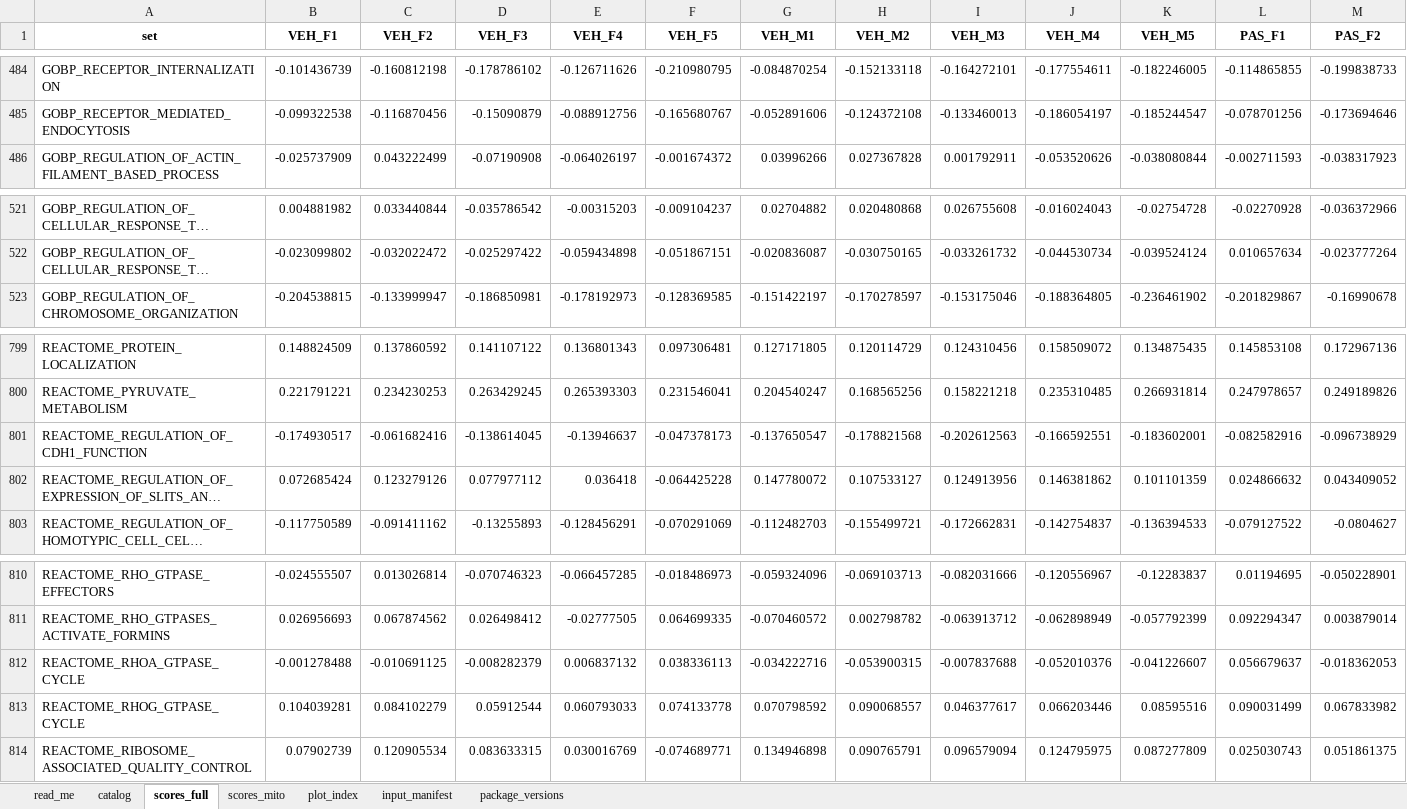
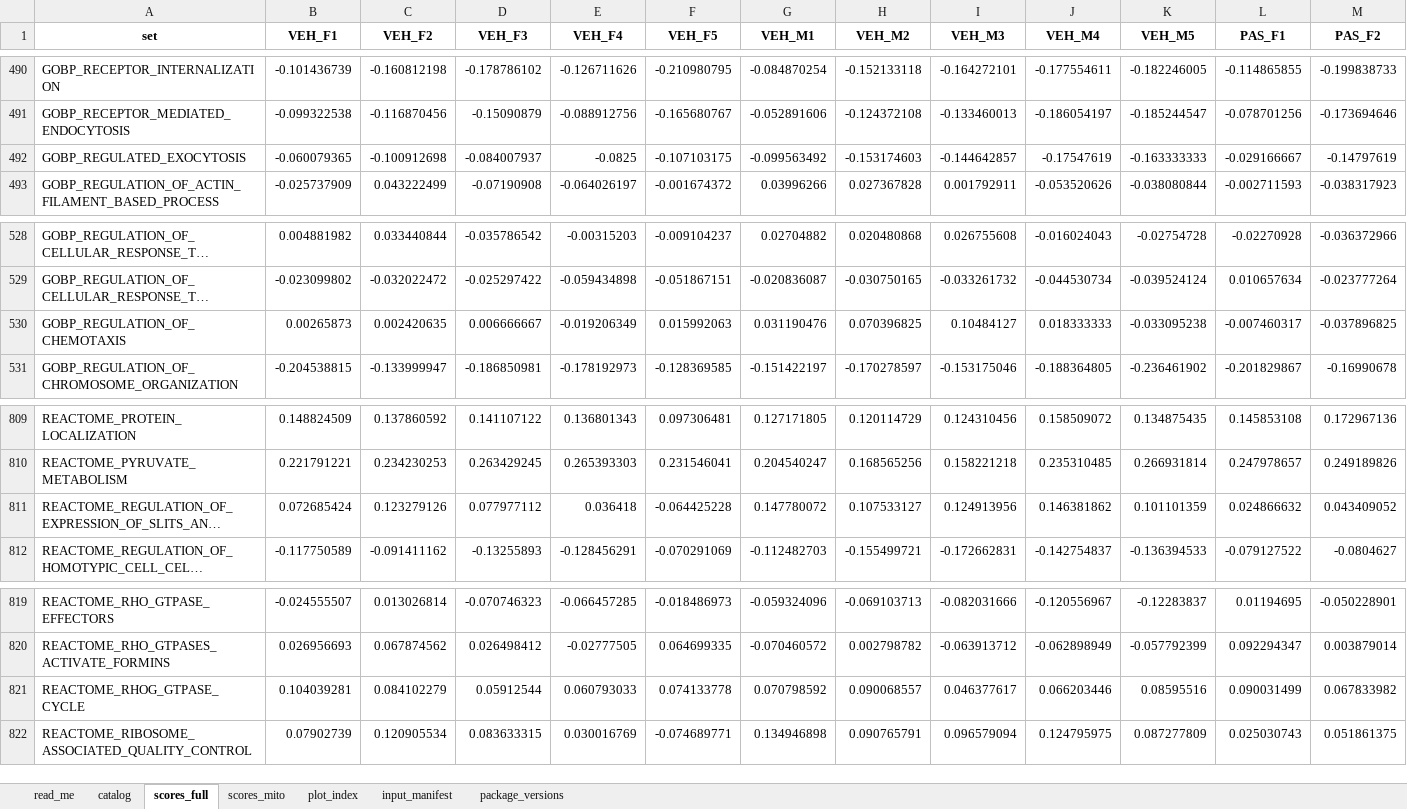
Before and after one commit to Dustyn-T-Lewis/PAS_2026, an Excel workbook: 00_Trunk/05_Scores/c_data/05_scores.xlsx, sheet scores_full, drawn as a sheet; only a part is shown, gaps mark what is left out; long unchanged cells end in …; values as stored, in another font and other column widths than the file's, no borders; removed rows and columns are numbered as before the commit, all else as after; rows hold the shown columns only; the diff covers the shown part only; the diff names each change by its address in the sheet, - before the commit and + after, or states it on an @@ line.

Commit message:
run every pathway test and score ROC once in the trunk, and renumber the global step to 10

```diff
--- a/00_Trunk/05_Scores/c_data/05_scores.xlsx (sheet scores_full)
+++ b/00_Trunk/05_Scores/c_data/05_scores.xlsx (sheet scores_full)
+row 492: GOBP_REGULATED_EXOCYTOSIS | -0.060079365 | -0.100912698 | -0.084007937 | -0.0825 | -0.107103175 | -0.099563492 | -0.153174603 | -0.144642857 | -0.17547619 | -0.163333333 | -0.029166667 | -0.14797619
+row 530: GOBP_REGULATION_OF_CHEMOTAXIS | 0.00265873 | 0.002420635 | 0.006666667 | -0.019206349 | 0.015992063 | 0.031190476 | 0.070396825 | 0.10484127 | 0.018333333 | -0.033095238 | -0.007460317 | -0.037896825
-row 801: REACTOME_REGULATION_OF_CDH1_FUNCTION | -0.174930517 | -0.061682416 | -0.138614045 | -0.13946637 | -0.047378173 | -0.137650547 | -0.178821568 | -0.202612563 | -0.166592551 | -0.183602001 | -0.082582916 | -0.096738929
-row 812: REACTOME_RHOA_GTPASE_CYCLE | -0.001278488 | -0.010691125 | -0.008282379 | 0.006837132 | 0.038336113 | -0.034222716 | -0.053900315 | -0.007837688 | -0.052010376 | -0.041226607 | 0.056679637 | -0.018362053
```
Also changed, not shown: 8 added rows elsewhere in this sheet, sheet catalog, sheet input_manifest, 00_Trunk/06_Modules/c_data/06_modules.xlsx, 26 other files.
